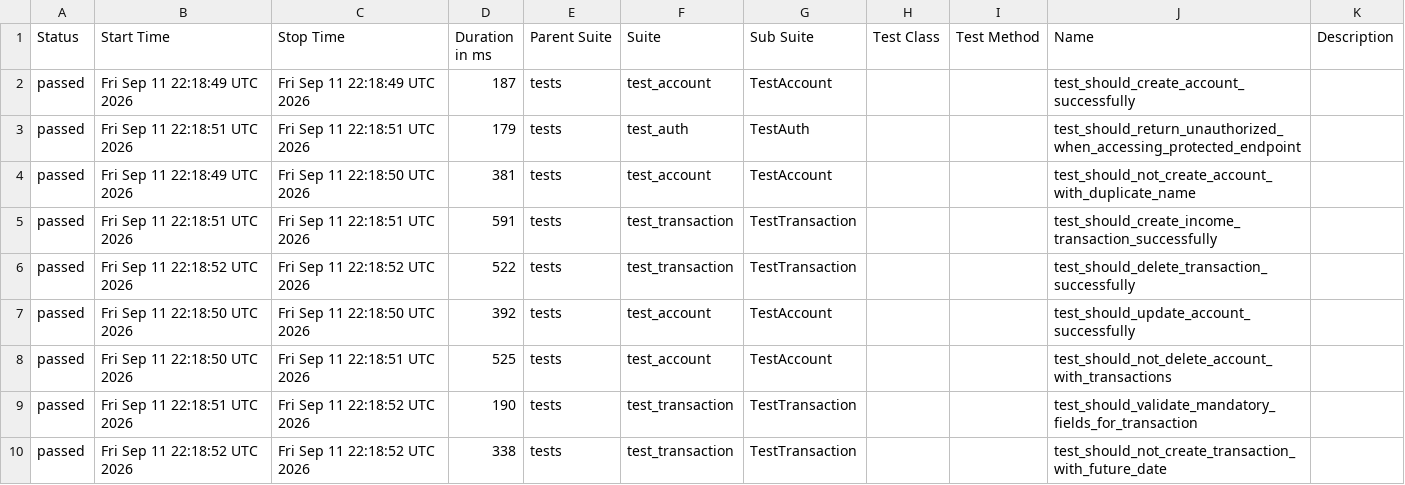
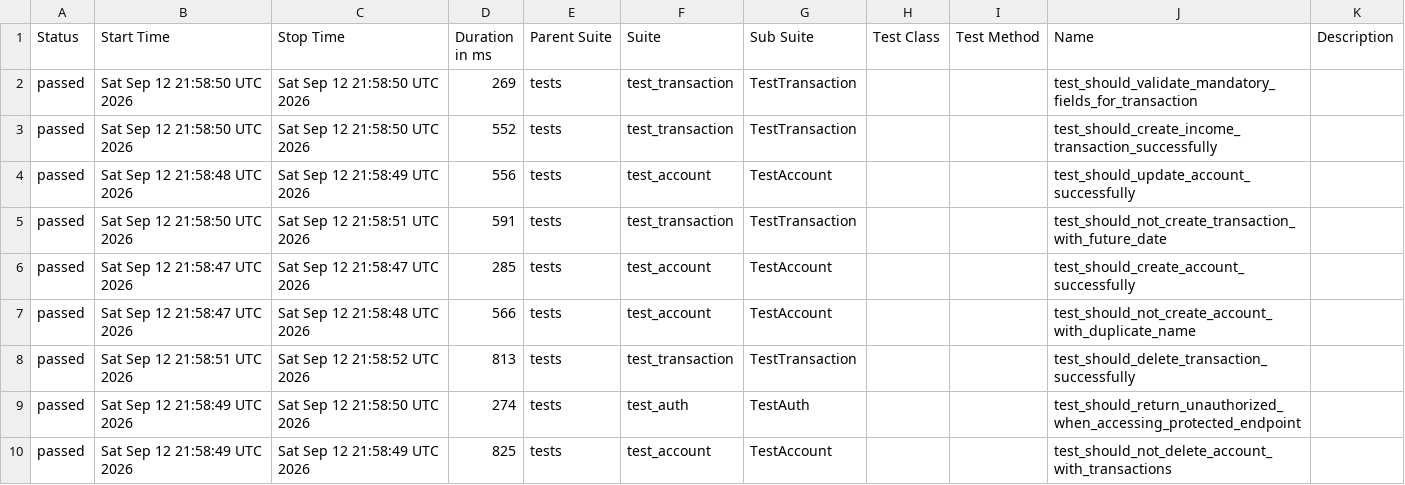
Before and after one commit to JosinaldoGJunior/python-automation-api-test, a CSV file: data/suites.csv, drawn as a sheet.

```diff
--- a/data/suites.csv
+++ b/data/suites.csv
@@ -1,10 +1,10 @@
 "Status","Start Time","Stop Time","Duration in ms","Parent Suite","Suite","Sub Suite","Test Class","Test Method","Name","Description"
-"passed","Fri Sep 11 22:18:49 UTC 2026","Fri Sep 11 22:18:49 UTC 2026","187","tests","test_account","TestAccount","","","test_should_create_account_successfully",""
-"passed","Fri Sep 11 22:18:51 UTC 2026","Fri Sep 11 22:18:51 UTC 2026","179","tests","test_auth","TestAuth","","","test_should_return_unauthorized_when_accessing_protected_endpoint",""
-"passed","Fri Sep 11 22:18:49 UTC 2026","Fri Sep 11 22:18:50 UTC 2026","381","tests","test_account","TestAccount","","","test_should_not_create_account_with_duplicate_name",""
-"passed","Fri Sep 11 22:18:51 UTC 2026","Fri Sep 11 22:18:51 UTC 2026","591","tests","test_transaction","TestTransaction","","","test_should_create_income_transaction_successfully",""
-"passed","Fri Sep 11 22:18:52 UTC 2026","Fri Sep 11 22:18:52 UTC 2026","522","tests","test_transaction","TestTransaction","","","test_should_delete_transaction_successfully",""
-"passed","Fri Sep 11 22:18:50 UTC 2026","Fri Sep 11 22:18:50 UTC 2026","392","tests","test_account","TestAccount","","","test_should_update_account_successfully",""
-"passed","Fri Sep 11 22:18:50 UTC 2026","Fri Sep 11 22:18:51 UTC 2026","525","tests","test_account","TestAccount","","","test_should_not_delete_account_with_transactions",""
-"passed","Fri Sep 11 22:18:51 UTC 2026","Fri Sep 11 22:18:52 UTC 2026","190","tests","test_transaction","TestTransaction","","","test_should_validate_mandatory_fields_for_transaction",""
-"passed","Fri Sep 11 22:18:52 UTC 2026","Fri Sep 11 22:18:52 UTC 2026","338","tests","test_transaction","TestTransaction","","","test_should_not_create_transaction_with_future_date",""
+"passed","Sat Sep 12 21:58:50 UTC 2026","Sat Sep 12 21:58:50 UTC 2026","269","tests","test_transaction","TestTransaction","","","test_should_validate_mandatory_fields_for_transaction",""
+"passed","Sat Sep 12 21:58:50 UTC 2026","Sat Sep 12 21:58:50 UTC 2026","552","tests","test_transaction","TestTransaction","","","test_should_create_income_transaction_successfully",""
+"passed","Sat Sep 12 21:58:48 UTC 2026","Sat Sep 12 21:58:49 UTC 2026","556","tests","test_account","TestAccount","","","test_should_update_account_successfully",""
+"passed","Sat Sep 12 21:58:50 UTC 2026","Sat Sep 12 21:58:51 UTC 2026","591","tests","test_transaction","TestTransaction","","","test_should_not_create_transaction_with_future_date",""
+"passed","Sat Sep 12 21:58:47 UTC 2026","Sat Sep 12 21:58:47 UTC 2026","285","tests","test_account","TestAccount","","","test_should_create_account_successfully",""
+"passed","Sat Sep 12 21:58:47 UTC 2026","Sat Sep 12 21:58:48 UTC 2026","566","tests","test_account","TestAccount","","","test_should_not_create_account_with_duplicate_name",""
+"passed","Sat Sep 12 21:58:51 UTC 2026","Sat Sep 12 21:58:52 UTC 2026","813","tests","test_transaction","TestTransaction","","","test_should_delete_transaction_successfully",""
+"passed","Sat Sep 12 21:58:49 UTC 2026","Sat Sep 12 21:58:50 UTC 2026","274","tests","test_auth","TestAuth","","","test_should_return_unauthorized_when_accessing_protected_endpoint",""
+"passed","Sat Sep 12 21:58:49 UTC 2026","Sat Sep 12 21:58:49 UTC 2026","825","tests","test_account","TestAccount","","","test_should_not_delete_account_with_transactions",""
```
Also changed, not shown: 32 other files.
